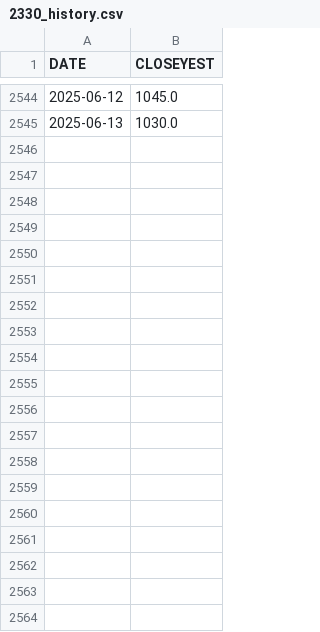
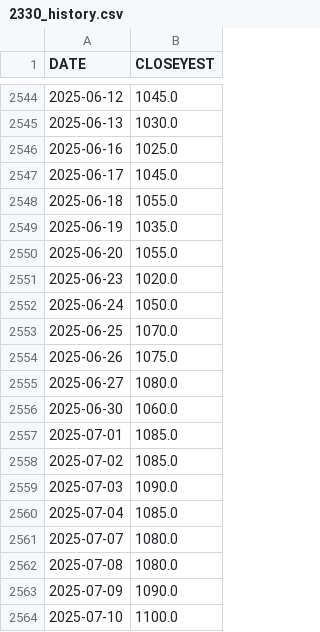
Before and after one commit to lankahsu520/pythonX9, a CSV file: stock/2330_history.csv, drawn as a sheet; only a part is shown, gaps mark what is left out; the diff covers the shown part only.

Commit message:
for stockx_api.py, fix is_otc_stock

```diff
--- a/stock/2330_history.csv
+++ b/stock/2330_history.csv
@@ -2545 +2545,20 @@
 2025-06-13,1030.0
+2025-06-16,1025.0
+2025-06-17,1045.0
+2025-06-18,1055.0
+2025-06-19,1035.0
+2025-06-20,1055.0
+2025-06-23,1020.0
+2025-06-24,1050.0
+2025-06-25,1070.0
+2025-06-26,1075.0
+2025-06-27,1080.0
+2025-06-30,1060.0
+2025-07-01,1085.0
+2025-07-02,1085.0
+2025-07-03,1090.0
+2025-07-04,1085.0
+2025-07-07,1080.0
+2025-07-08,1080.0
+2025-07-09,1090.0
+2025-07-10,1100.0
```
Also changed, not shown: 78 added rows elsewhere in this file, stock/0050_history.csv, 3 other files.
